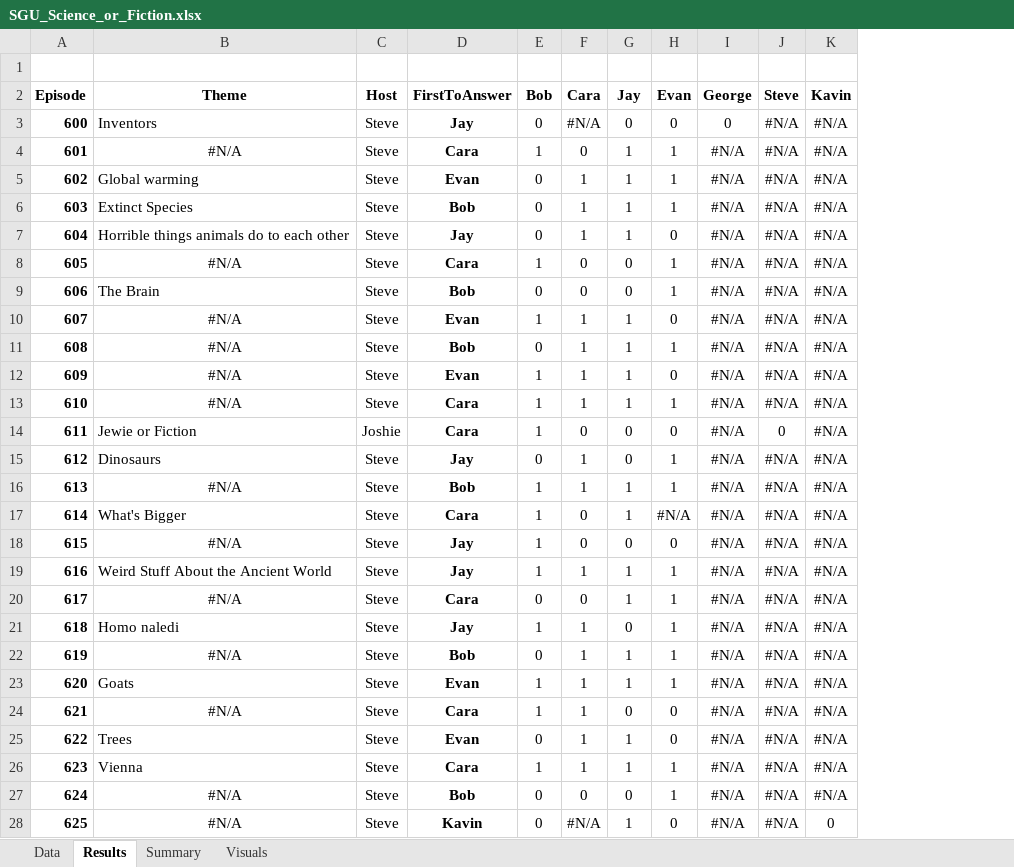
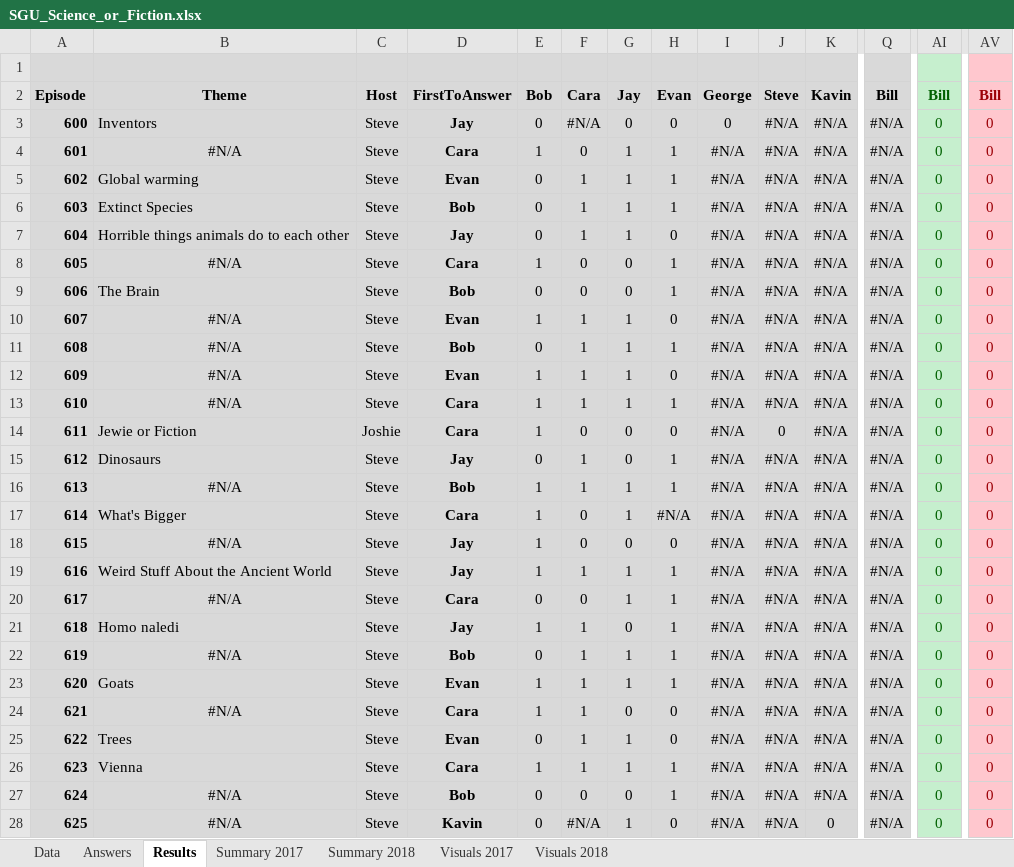
Before and after one commit to wayneheller/SGU_Science_or_Fiction, an Excel workbook: SGU_Science_or_Fiction.xlsx, sheet Results, drawn as a sheet; only a part is shown, gaps mark what is left out; values as stored, in another font and other column widths than the file's, no borders; the diff covers the shown part only; the diff names each change by its address in the sheet, - before the commit and + after, or states it on an @@ line.

```diff
--- a/SGU_Science_or_Fiction.xlsx (sheet Results)
+++ b/SGU_Science_or_Fiction.xlsx (sheet Results)
-sheet tab: Summary
+sheet tab: Summary 2017
-sheet tab: Visuals
+sheet tab: Visuals 2017
+sheet tab: Answers
+sheet tab: Summary 2018
+sheet tab: Visuals 2018
+column Q, rows 2-28: Bill | #N/A | #N/A | #N/A | #N/A | #N/A | #N/A | #N/A | #N/A | #N/A | #N/A | #N/A | #N/A | #N/A | #N/A | #N/A | #N/A | #N/A | #N/A | #N/A | #N/A | #N/A | #N/A | #N/A | #N/A | #N/A | #N/A
+column AI, rows 2-28: Bill | 0 | 0 | 0 | 0 | 0 | 0 | 0 | 0 | 0 | 0 | 0 | 0 | 0 | 0 | 0 | 0 | 0 | 0 | 0 | 0 | 0 | 0 | 0 | 0 | 0 | 0
+column AV, rows 2-28: Bill | 0 | 0 | 0 | 0 | 0 | 0 | 0 | 0 | 0 | 0 | 0 | 0 | 0 | 0 | 0 | 0 | 0 | 0 | 0 | 0 | 0 | 0 | 0 | 0 | 0 | 0
-A1:K28 fill: none
+A1:K28 fill: #D9D9D9
```
Also changed, not shown: 49 added rows and cell formats elsewhere in this sheet, sheet Data, sheet Summary 2017, formulas that keep their value, charts or pictures, 4 other files.
